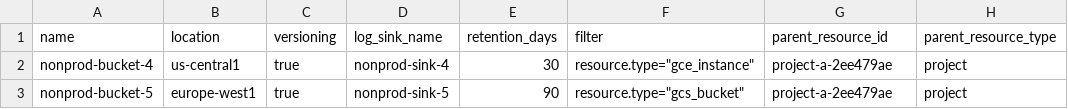
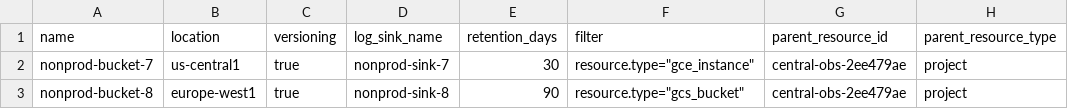
Before and after one commit to Avantika-123-ps/s-p_codes, a CSV file: envs/nonprod/buckets.csv, drawn as a sheet.

```diff
--- a/envs/nonprod/buckets.csv
+++ b/envs/nonprod/buckets.csv
@@ -1,3 +1,3 @@
 name,location,versioning,log_sink_name,retention_days,filter,parent_resource_id,parent_resource_type
-nonprod-bucket-4,us-central1,true,nonprod-sink-4,30,"resource.type=""gce_instance""",project-a-2ee479ae,project
-nonprod-bucket-5,europe-west1,true,nonprod-sink-5,90,"resource.type=""gcs_bucket""",project-a-2ee479ae,project
+nonprod-bucket-7,us-central1,true,nonprod-sink-7,30,"resource.type=""gce_instance""",central-obs-2ee479ae,project
+nonprod-bucket-8,europe-west1,true,nonprod-sink-8,90,"resource.type=""gcs_bucket""",central-obs-2ee479ae,project
```
Also changed, not shown: 2 other files.
